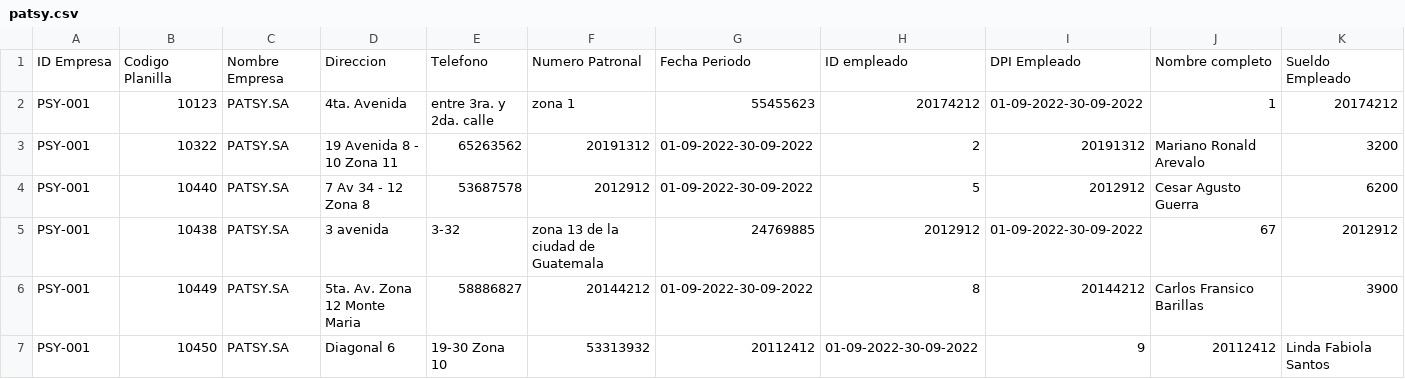
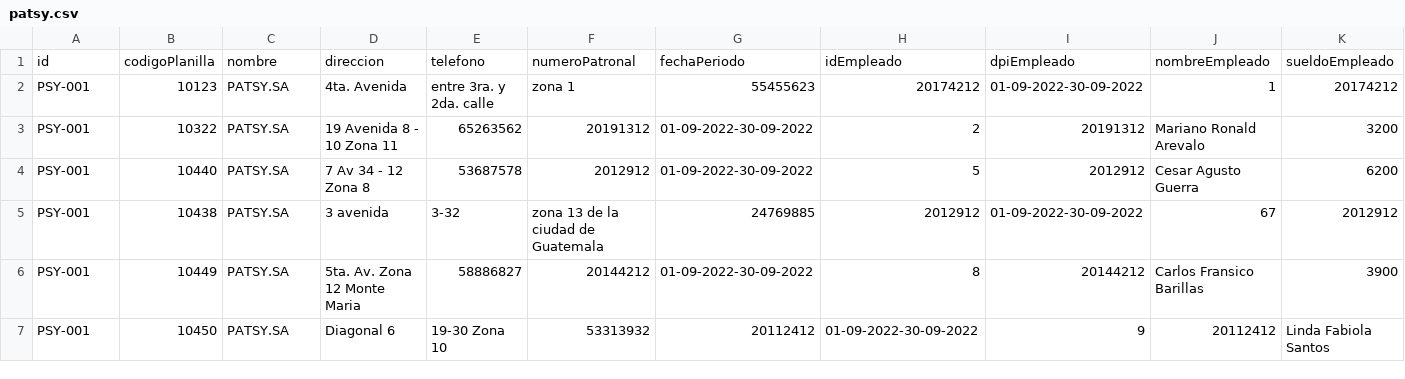
Before and after one commit to sergiomendez1998/proyectoFinalAlgoritmo, a CSV file: proyecto/csvFile/patsy.csv, drawn as a sheet; only a part is shown; removed rows and columns are numbered as before the commit, all else as after; rows hold the shown columns only; the diff names each change by its address in the sheet, - before the commit and + after, or states it on an @@ line.

```diff
--- a/proyecto/csvFile/patsy.csv
+++ b/proyecto/csvFile/patsy.csv
-row 1: ID Empresa | Codigo Planilla | Nombre Empresa | Direccion | Telefono | Numero Patronal | Fecha Periodo | ID empleado | DPI Empleado | Nombre completo | Sueldo Empleado
+row 1: id | codigoPlanilla | nombre | direccion | telefono | numeroPatronal | fechaPeriodo | idEmpleado | dpiEmpleado | nombreEmpleado | sueldoEmpleado
```
Also changed, not shown: 1 other file.
